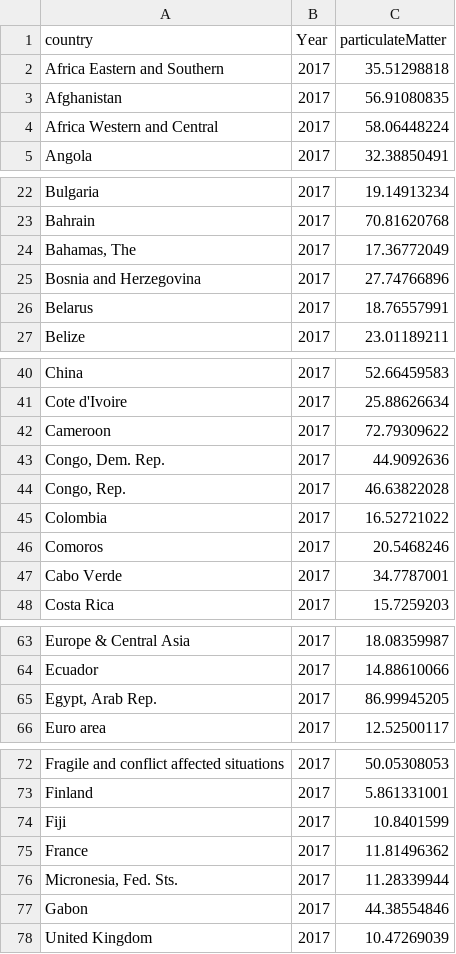
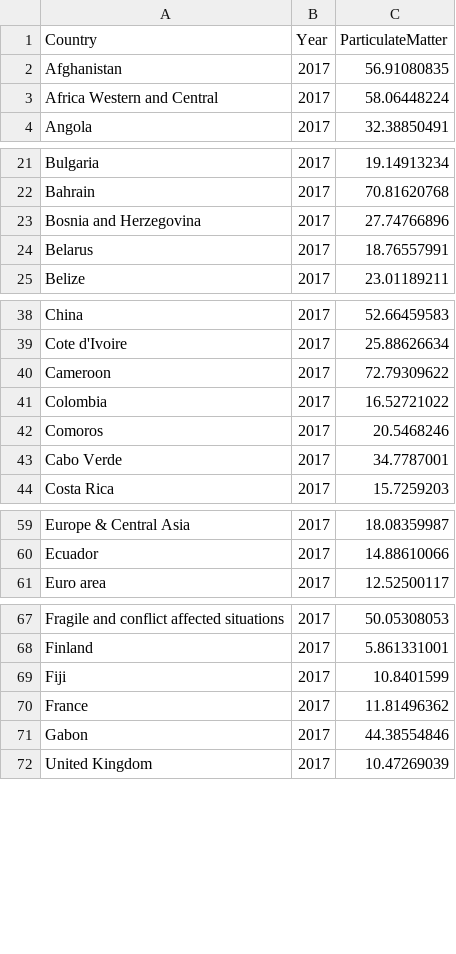
Before and after one commit to amanster22/goaAman, a CSV file: particulateMatterformatted_data.csv, drawn as a sheet; only a part is shown, gaps mark what is left out; the diff covers the shown part only.

Commit message:
Update particulateMatterformatted_data.csv

```diff
--- a/particulateMatterformatted_data.csv
+++ b/particulateMatterformatted_data.csv
@@ -1,3 +1,2 @@
-country,Year,particulateMatter
-Africa Eastern and Southern,2017,35.51298818
+Country,Year,ParticulateMatter
 Afghanistan,2017,56.91080835
@@ -23,3 +22,2 @@ Bulgaria,2017,19.14913234
 Bahrain,2017,70.81620768
-"Bahamas, The",2017,17.36772049
 Bosnia and Herzegovina,2017,27.74766896
@@ -42,4 +40,2 @@ Cote d'Ivoire,2017,25.88626634
 Cameroon,2017,72.79309622
-"Congo, Dem. Rep.",2017,44.9092636
-"Congo, Rep.",2017,46.63822028
 Colombia,2017,16.52721022
@@ -64,3 +60,2 @@ Europe & Central Asia,2017,18.08359987
 Ecuador,2017,14.88610066
-"Egypt, Arab Rep.",2017,86.99945205
 Euro area,2017,12.52500117
@@ -75,3 +70,2 @@ Fiji,2017,10.8401599
 France,2017,11.81496362
-"Micronesia, Fed. Sts.",2017,11.28339944
 Gabon,2017,44.38554846
```
Also changed, not shown: 4 removed rows elsewhere in this file.
